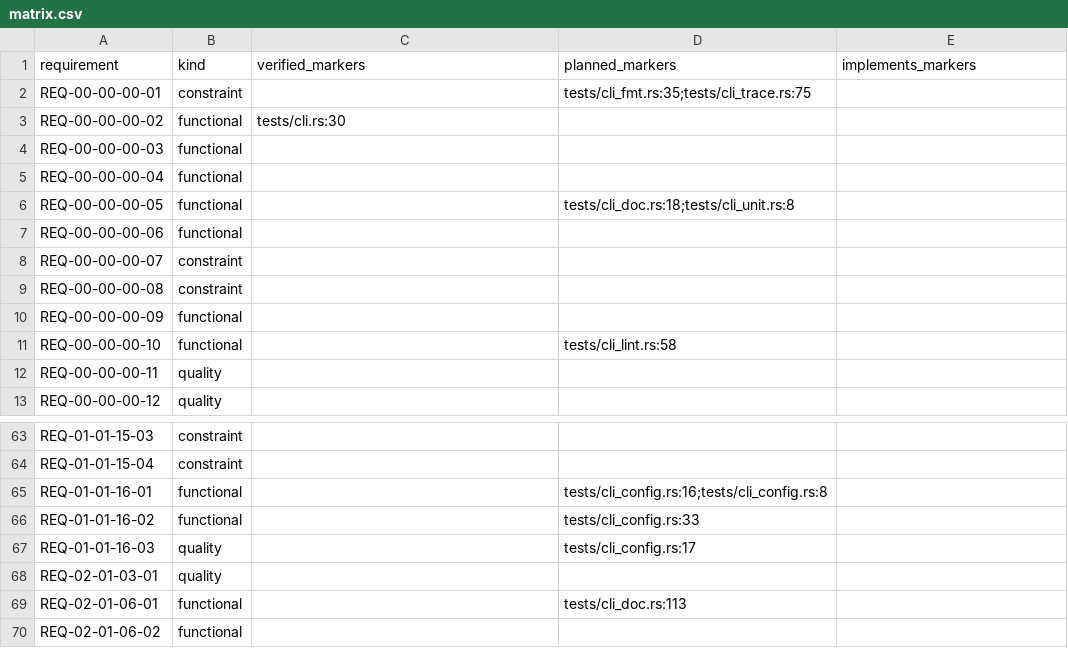
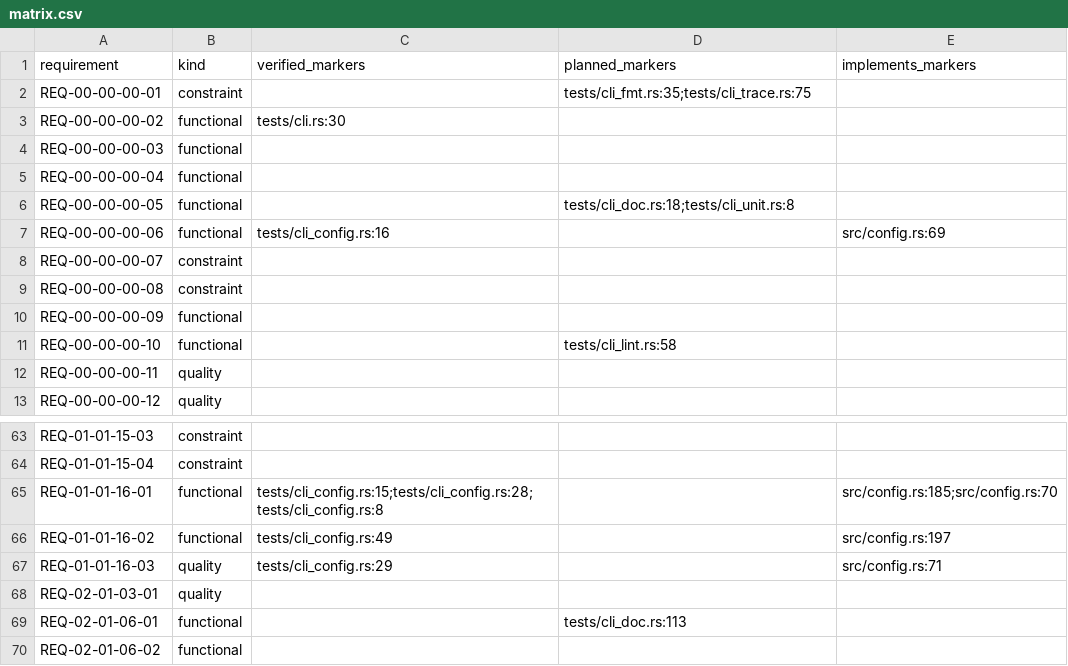
Before and after one commit to HenryCFnord/arqix, a CSV file: docs/en/reports/trace/matrix.csv, drawn as a sheet; only a part is shown, gaps mark what is left out.

```diff
--- a/docs/en/reports/trace/matrix.csv
+++ b/docs/en/reports/trace/matrix.csv
@@ -6,3 +6,3 @@ REQ-00-00-00-04,functional,,,
 REQ-00-00-00-05,functional,,tests/cli_doc.rs:18;tests/cli_unit.rs:8,
-REQ-00-00-00-06,functional,,,
+REQ-00-00-00-06,functional,tests/cli_config.rs:16,,src/config.rs:69
 REQ-00-00-00-07,constraint,,,
@@ -64,5 +64,5 @@ REQ-01-01-15-03,constraint,,,
 REQ-01-01-15-04,constraint,,,
-REQ-01-01-16-01,functional,,tests/cli_config.rs:16;tests/cli_config.rs:8,
-REQ-01-01-16-02,functional,,tests/cli_config.rs:33,
-REQ-01-01-16-03,quality,,tests/cli_config.rs:17,
+REQ-01-01-16-01,functional,tests/cli_config.rs:15;tests/cli_config.rs:28;tests/cli_config.rs:8,,src/config.rs:185;src/config.rs:70
+REQ-01-01-16-02,functional,tests/cli_config.rs:49,,src/config.rs:197
+REQ-01-01-16-03,quality,tests/cli_config.rs:29,,src/config.rs:71
 REQ-02-01-03-01,quality,,,
```
Also changed, not shown: 10 other files.
